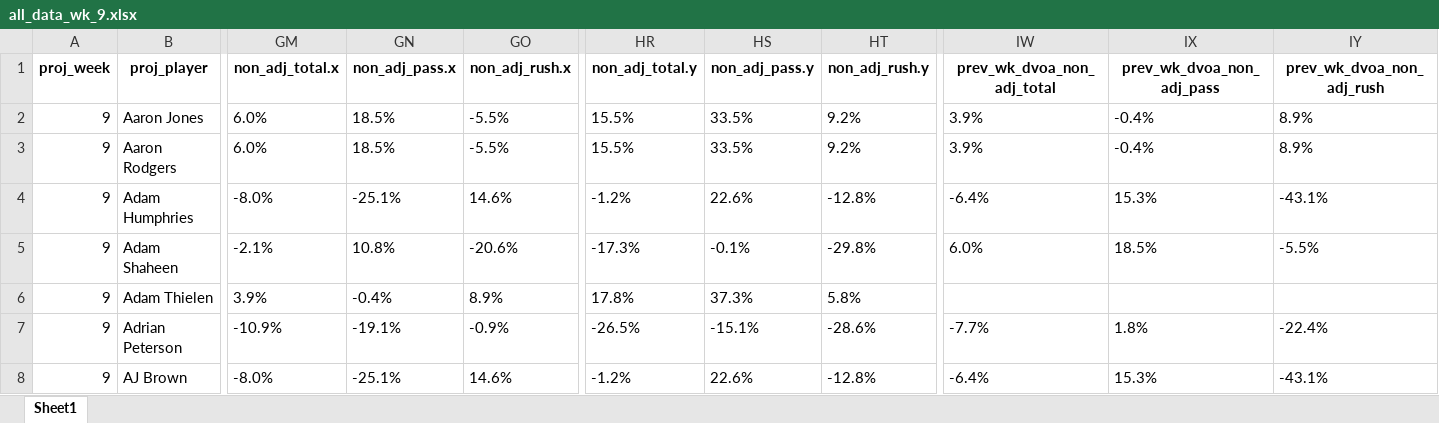
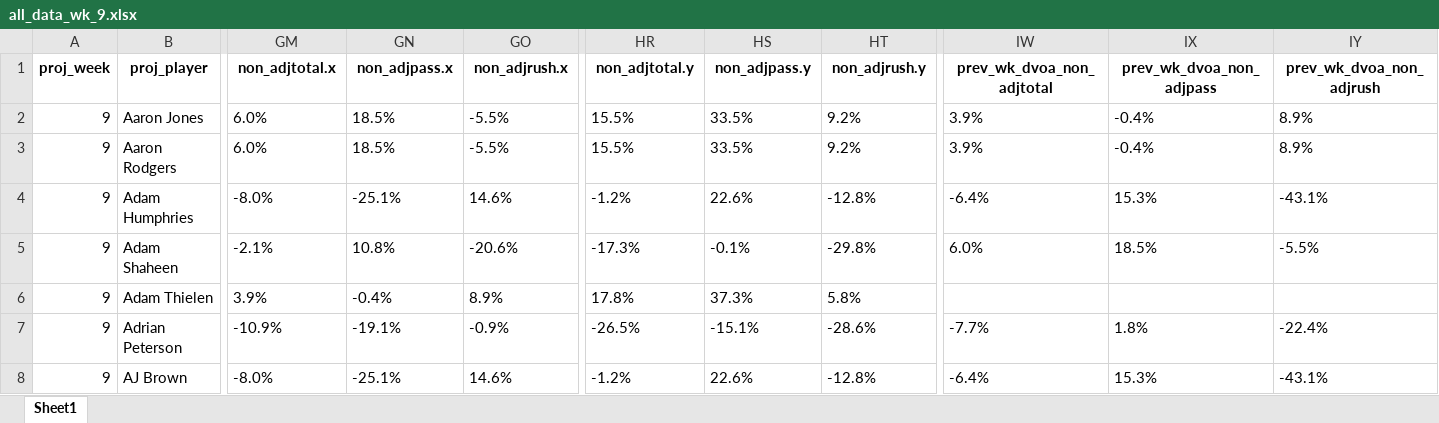
Before and after one commit to MattWittbrodt/ff_app, an Excel workbook: data/all_data_wk_9.xlsx, sheet Sheet1, drawn as a sheet; only a part is shown, gaps mark what is left out; values as stored, in another font and other column widths than the file's, no borders; the diff names each change by its address in the sheet, - before the commit and + after, or states it on an @@ line.

```diff
--- a/data/all_data_wk_9.xlsx (sheet Sheet1)
+++ b/data/all_data_wk_9.xlsx (sheet Sheet1)
-GM1: non_adj_total.x
+GM1: non_adjtotal.x
-GN1: non_adj_pass.x
+GN1: non_adjpass.x
-GO1: non_adj_rush.x
+GO1: non_adjrush.x
-HR1: non_adj_total.y
+HR1: non_adjtotal.y
-HS1: non_adj_pass.y
+HS1: non_adjpass.y
-HT1: non_adj_rush.y
+HT1: non_adjrush.y
-IW1: prev_wk_dvoa_non_adj_total
+IW1: prev_wk_dvoa_non_adjtotal
-IX1: prev_wk_dvoa_non_adj_pass
+IX1: prev_wk_dvoa_non_adjpass
-IY1: prev_wk_dvoa_non_adj_rush
+IY1: prev_wk_dvoa_non_adjrush
```
Also changed, not shown: data/all_data_wk_12.xlsx, data/all_data_wk_13.xlsx, 5 other files.
